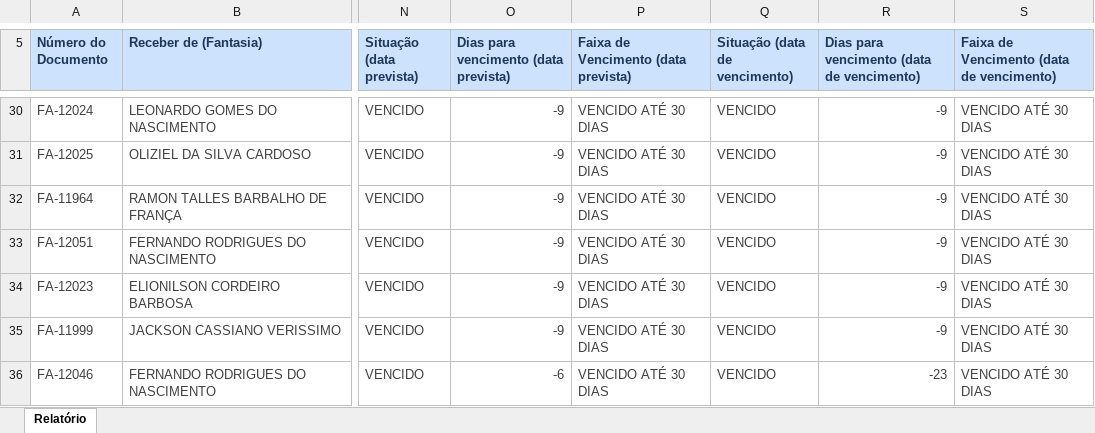
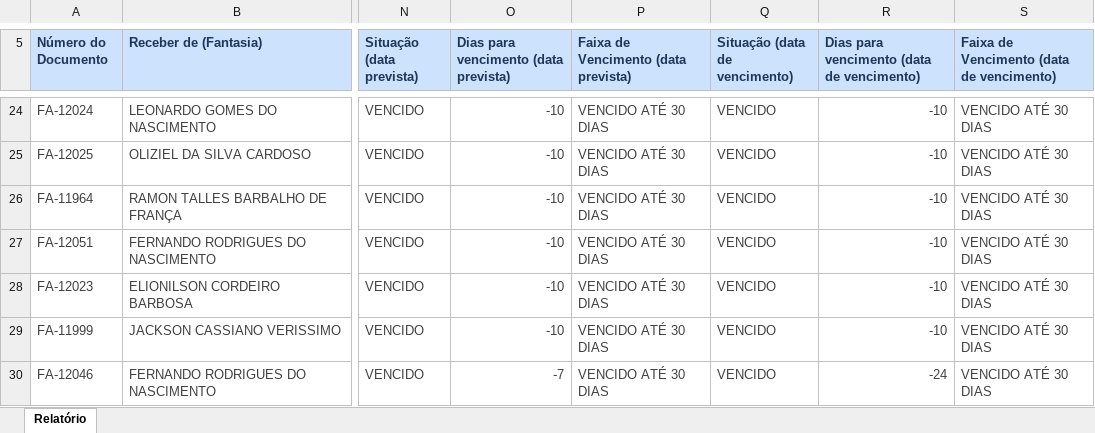
Before and after one commit to grupoativuz/Dashboard-Ativuz, an Excel workbook: planilhas/CONTAS-A-RECEBER.xlsx, sheet Relatório, drawn as a sheet; only a part is shown, gaps mark what is left out; values as stored, in another font and other column widths than the file's, no borders; addresses are those after the commit; the diff covers the shown part only; the diff names each change by its address in the sheet, - before the commit and + after, or states it on an @@ line.

```diff
--- a/planilhas/CONTAS-A-RECEBER.xlsx (sheet Relatório)
+++ b/planilhas/CONTAS-A-RECEBER.xlsx (sheet Relatório)
-O24:O29: -9
+O24:O29: -10
-R24:R29: -9
+R24:R29: -10
-O30: -6
+O30: -7
-R30: -23
+R30: -24
```
Also changed, not shown: 5 added rows, 9 removed rows and 149 edited cells elsewhere in this sheet.
